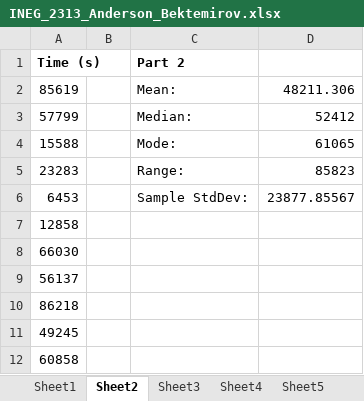
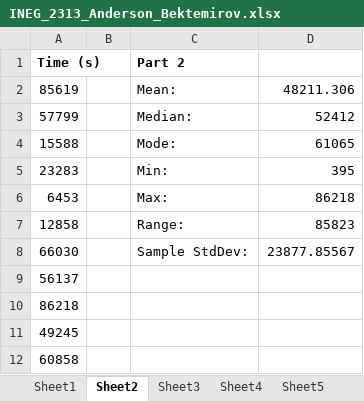
Before and after one commit to Bekt/RedditTop10k, an Excel workbook: INEG_2313_Anderson_Bektemirov.xlsx, sheet Sheet2, drawn as a sheet; only a part is shown; values as stored, in another font and other column widths than the file's, no borders; charts and pictures not drawn; the diff names each change by its address in the sheet, - before the commit and + after, or states it on an @@ line.

```diff
--- a/INEG_2313_Anderson_Bektemirov.xlsx (sheet Sheet2)
+++ b/INEG_2313_Anderson_Bektemirov.xlsx (sheet Sheet2)
-C5 (Part 2): Range:
+C5 (Part 2): Min:
-D5: 85823
+D5: 395
-C6 (Part 2): Sample StdDev:
+C6 (Part 2): Max:
-D6: 23877.85567
+D6: 86218
-C7 (Part 2): (empty)
+C7 (Part 2): Range:
-D7: (empty)
+D7: 85823
-C8 (Part 2): (empty)
+C8 (Part 2): Sample StdDev:
-D8: (empty)
+D8: 23877.85567
```
Also changed, not shown: sheet Sheet1, sheet Sheet6, formulas that keep their value, charts or pictures, 1 other file.
